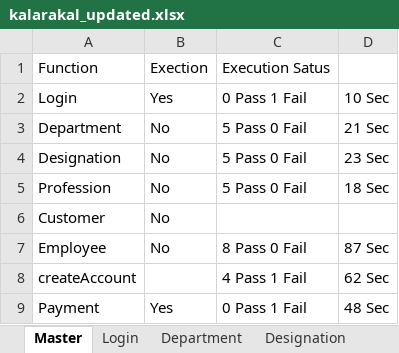
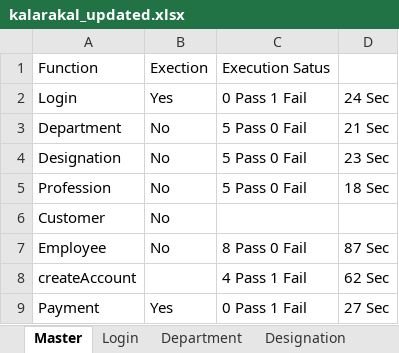
Before and after one commit to Chella001/automation_crm, an Excel workbook: kalarakal_updated.xlsx, sheet Master, drawn as a sheet; values as stored, in another font and other column widths than the file's, no borders; the diff names each change by its address in the sheet, - before the commit and + after, or states it on an @@ line.

```diff
--- a/kalarakal_updated.xlsx (sheet Master)
+++ b/kalarakal_updated.xlsx (sheet Master)
-D2: 10 Sec
+D2: 24 Sec
-D9: 48 Sec
+D9: 27 Sec
```
Also changed, not shown: sheet createAccount, sheet Payment, crmSource.xlsx, 5 other files.
